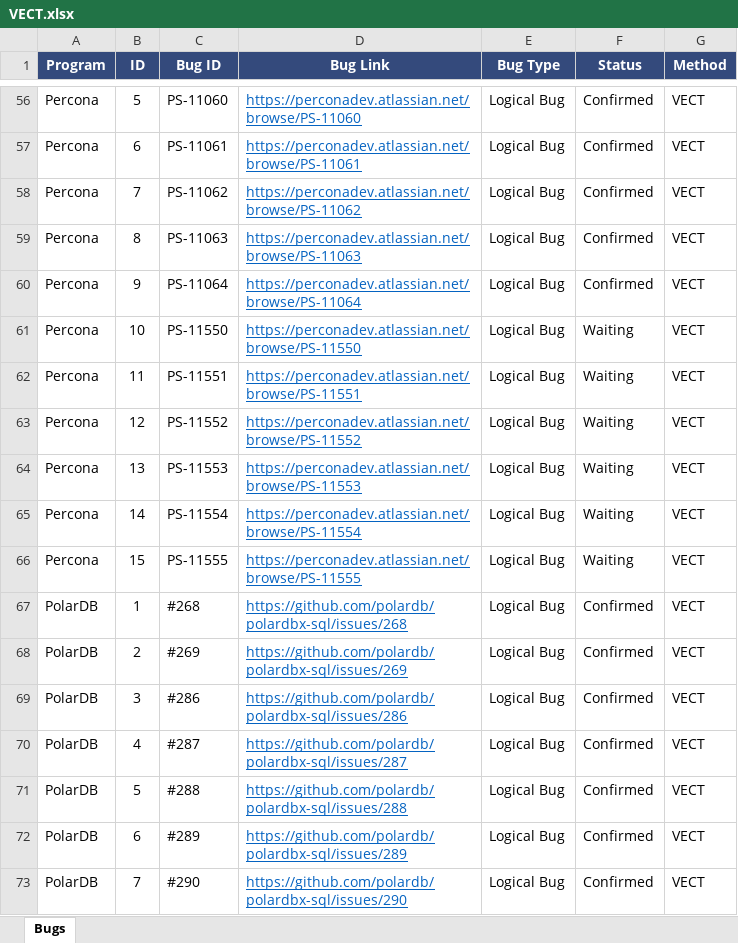
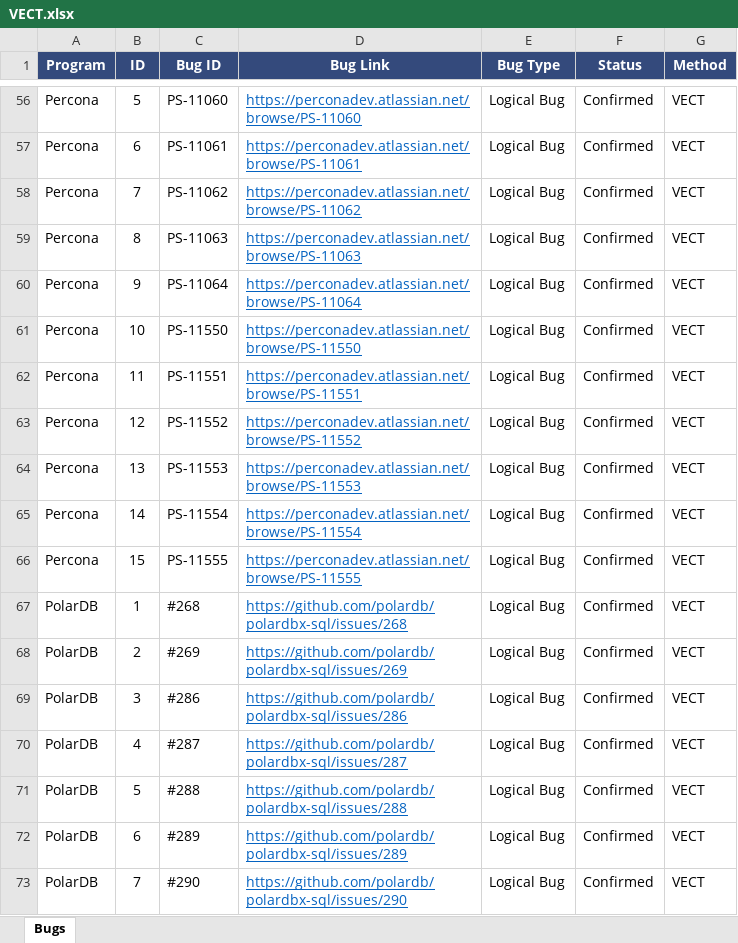
Before and after one commit to matafeiyanll/matafeiyanll.github.io, an Excel workbook: founded bug/data/VECT.xlsx, sheet Bugs, drawn as a sheet; only a part is shown, gaps mark what is left out; values as stored, in another font and other column widths than the file's, no borders; table styles not drawn; the diff names each change by its address in the sheet, - before the commit and + after, or states it on an @@ line.

```diff
--- a/founded bug/data/VECT.xlsx (sheet Bugs)
+++ b/founded bug/data/VECT.xlsx (sheet Bugs)
-F61:F66 (Status): Waiting
+F61:F66 (Status): Confirmed
```
Also changed, not shown: 1 other file.
